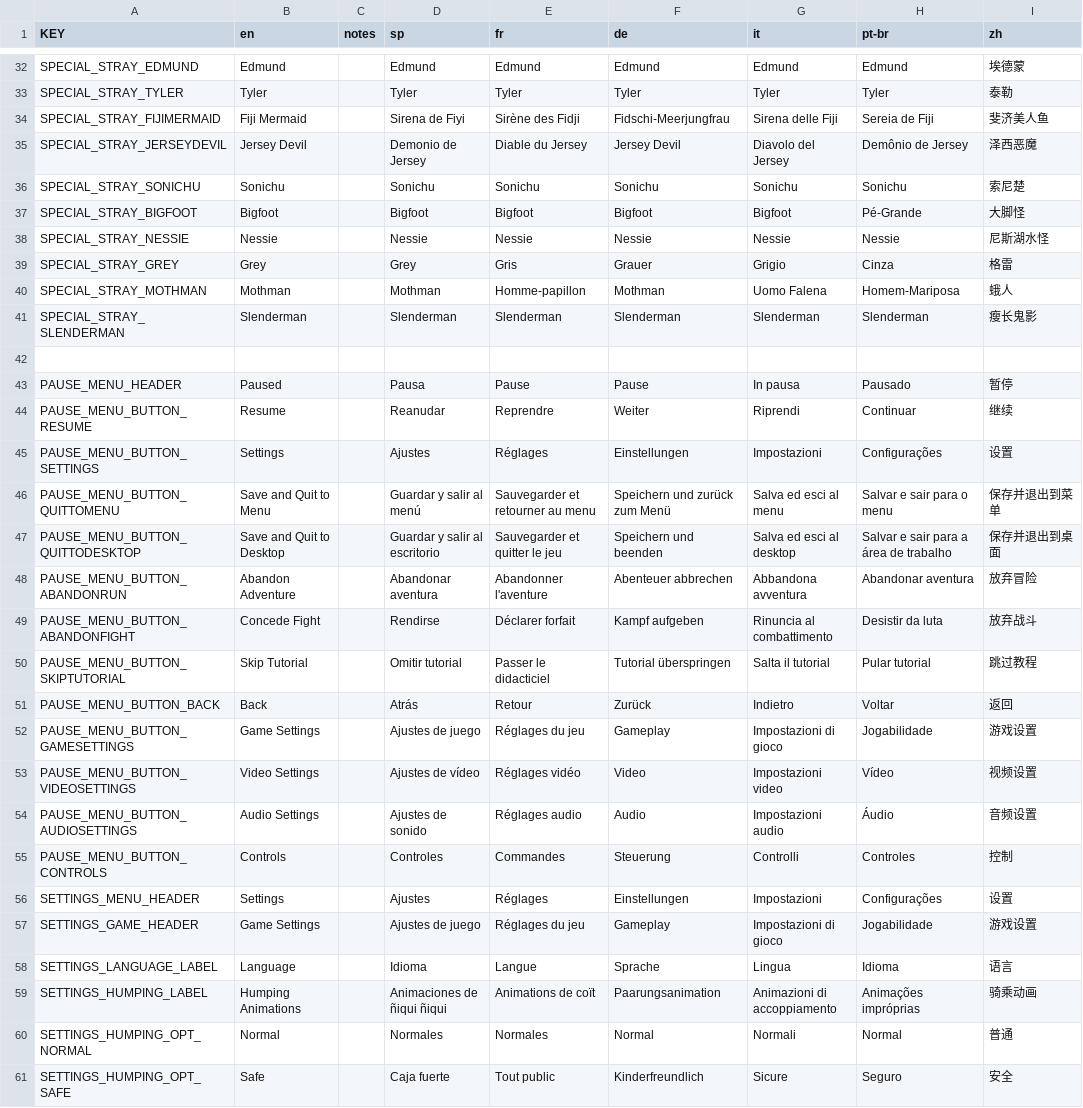
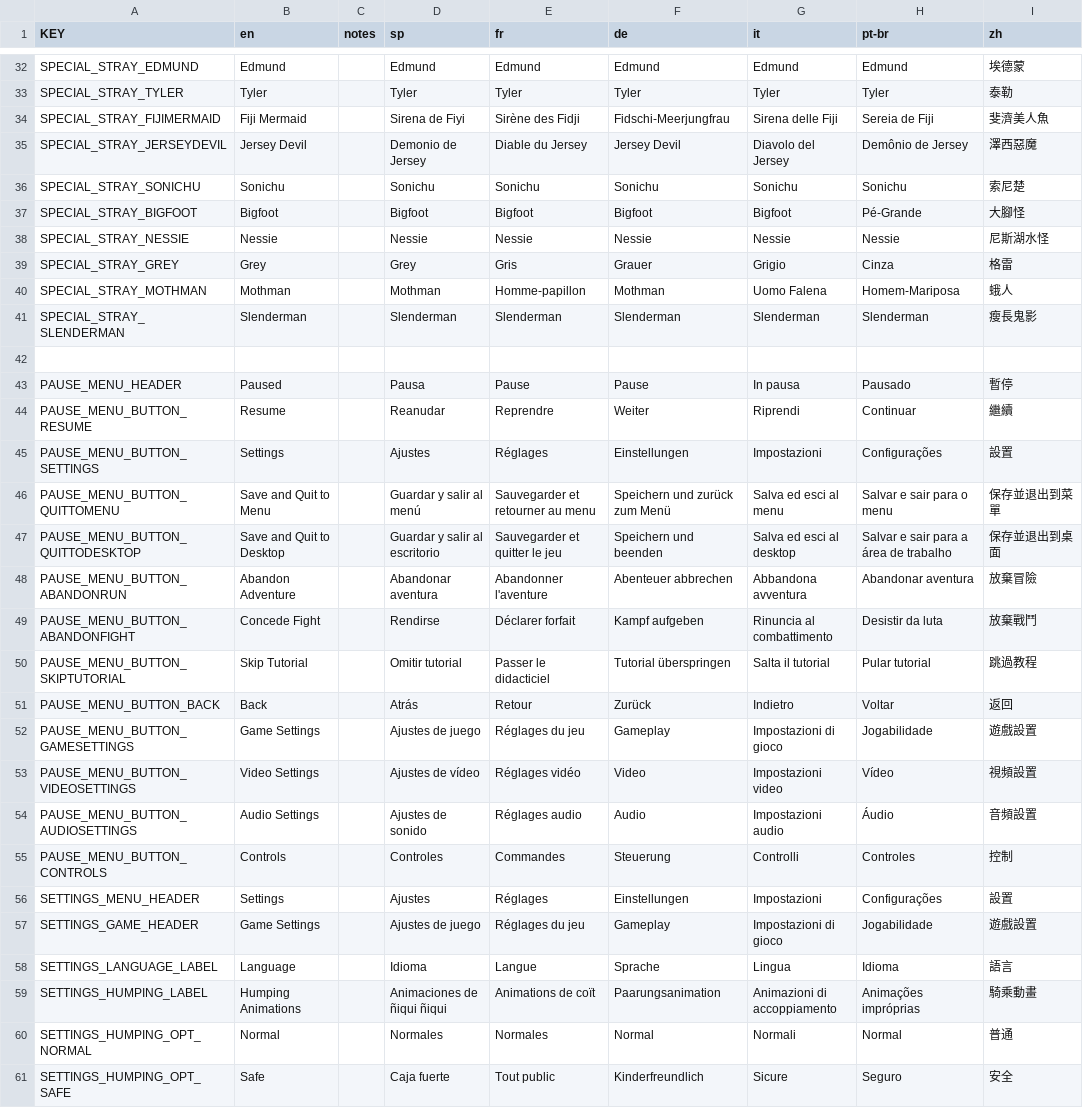
Before and after one commit to nanashi-484/Mewgenics-Traditional-Chinese-Translation, a CSV file: Mewgenics_CN_patch/data/text/additions.csv, drawn as a sheet; only a part is shown, gaps mark what is left out; the diff covers the shown part only.

```diff
--- a/Mewgenics_CN_patch/data/text/additions.csv
+++ b/Mewgenics_CN_patch/data/text/additions.csv
@@ -47,6 +47,6 @@ SPECIAL_STRAY_EDMUND,Edmund,,Edmund,Edmund,Edmund,Edmund,Edmund,埃德蒙
 SPECIAL_STRAY_TYLER,Tyler,,Tyler,Tyler,Tyler,Tyler,Tyler,泰勒
-SPECIAL_STRAY_FIJIMERMAID,Fiji Mermaid,,Sirena de Fiyi,Sirène des Fidji,Fidschi-Meerjungfrau,Sirena delle Fiji,Sereia de Fiji,斐济美人鱼
-SPECIAL_STRAY_JERSEYDEVIL,Jersey Devil,,Demonio de Jersey,Diable du Jersey,Jersey Devil,Diavolo del Jersey,Demônio de Jersey,泽西恶魔
+SPECIAL_STRAY_FIJIMERMAID,Fiji Mermaid,,Sirena de Fiyi,Sirène des Fidji,Fidschi-Meerjungfrau,Sirena delle Fiji,Sereia de Fiji,斐濟美人魚
+SPECIAL_STRAY_JERSEYDEVIL,Jersey Devil,,Demonio de Jersey,Diable du Jersey,Jersey Devil,Diavolo del Jersey,Demônio de Jersey,澤西惡魔
 SPECIAL_STRAY_SONICHU,Sonichu,,Sonichu,Sonichu,Sonichu,Sonichu,Sonichu,索尼楚
-SPECIAL_STRAY_BIGFOOT,Bigfoot,,Bigfoot,Bigfoot,Bigfoot,Bigfoot,Pé-Grande,大脚怪
+SPECIAL_STRAY_BIGFOOT,Bigfoot,,Bigfoot,Bigfoot,Bigfoot,Bigfoot,Pé-Grande,大腳怪
 SPECIAL_STRAY_NESSIE,Nessie,,Nessie,Nessie,Nessie,Nessie,Nessie,尼斯湖水怪
@@ -54,21 +54,21 @@ SPECIAL_STRAY_GREY,Grey,,Grey,Gris,Grauer,Grigio,Cinza,格雷
 SPECIAL_STRAY_MOTHMAN,Mothman,,Mothman,Homme-papillon,Mothman,Uomo Falena,Homem-Mariposa,蛾人
-SPECIAL_STRAY_SLENDERMAN,Slenderman,,Slenderman,Slenderman,Slenderman,Slenderman,Slenderman,瘦长鬼影
+SPECIAL_STRAY_SLENDERMAN,Slenderman,,Slenderman,Slenderman,Slenderman,Slenderman,Slenderman,瘦長鬼影
 ,,,,,,,,
-PAUSE_MENU_HEADER,Paused,,Pausa,Pause,Pause,In pausa,Pausado,暂停
-PAUSE_MENU_BUTTON_RESUME,Resume,,Reanudar,Reprendre,Weiter,Riprendi,Continuar,继续
-PAUSE_MENU_BUTTON_SETTINGS,Settings,,Ajustes,Réglages,Einstellungen,Impostazioni,Configurações,设置
-PAUSE_MENU_BUTTON_QUITTOMENU,Save and Quit to Menu,,Guardar y salir al menú,Sauvegarder et retourner au menu,Speichern und zurück zum Menü,Salva ed esci al menu,Salvar e sair para o menu,保存并退出到菜单
-PAUSE_MENU_BUTTON_QUITTODESKTOP,Save and Quit to Desktop,,Guardar y salir al escritorio,Sauvegarder et quitter le jeu,Speichern und beenden,Salva ed esci al desktop,Salvar e sair para a área de trabalho,保存并退出到桌面
-PAUSE_MENU_BUTTON_ABANDONRUN,Abandon Adventure,,Abandonar aventura,Abandonner l'aventure,Abenteuer abbrechen,Abbandona avventura,Abandonar aventura,放弃冒险
-PAUSE_MENU_BUTTON_ABANDONFIGHT,Concede Fight,,Rendirse,Déclarer forfait,Kampf aufgeben,Rinuncia al combattimento,Desistir da luta,放弃战斗
-PAUSE_MENU_BUTTON_SKIPTUTORIAL,Skip Tutorial,,Omitir tutorial,Passer le didacticiel,Tutorial überspringen,Salta il tutorial,Pular tutorial,跳过教程
+PAUSE_MENU_HEADER,Paused,,Pausa,Pause,Pause,In pausa,Pausado,暫停
+PAUSE_MENU_BUTTON_RESUME,Resume,,Reanudar,Reprendre,Weiter,Riprendi,Continuar,繼續
+PAUSE_MENU_BUTTON_SETTINGS,Settings,,Ajustes,Réglages,Einstellungen,Impostazioni,Configurações,設置
+PAUSE_MENU_BUTTON_QUITTOMENU,Save and Quit to Menu,,Guardar y salir al menú,Sauvegarder et retourner au menu,Speichern und zurück zum Menü,Salva ed esci al menu,Salvar e sair para o menu,保存並退出到菜單
+PAUSE_MENU_BUTTON_QUITTODESKTOP,Save and Quit to Desktop,,Guardar y salir al escritorio,Sauvegarder et quitter le jeu,Speichern und beenden,Salva ed esci al desktop,Salvar e sair para a área de trabalho,保存並退出到桌面
+PAUSE_MENU_BUTTON_ABANDONRUN,Abandon Adventure,,Abandonar aventura,Abandonner l'aventure,Abenteuer abbrechen,Abbandona avventura,Abandonar aventura,放棄冒險
+PAUSE_MENU_BUTTON_ABANDONFIGHT,Concede Fight,,Rendirse,Déclarer forfait,Kampf aufgeben,Rinuncia al combattimento,Desistir da luta,放棄戰鬥
+PAUSE_MENU_BUTTON_SKIPTUTORIAL,Skip Tutorial,,Omitir tutorial,Passer le didacticiel,Tutorial überspringen,Salta il tutorial,Pular tutorial,跳過教程
 PAUSE_MENU_BUTTON_BACK,Back,,Atrás,Retour,Zurück,Indietro,Voltar,返回
-PAUSE_MENU_BUTTON_GAMESETTINGS,Game Settings,,Ajustes de juego,Réglages du jeu,Gameplay,Impostazioni di gioco,Jogabilidade,游戏设置
-PAUSE_MENU_BUTTON_VIDEOSETTINGS,Video Settings,,Ajustes de vídeo,Réglages vidéo,Video,Impostazioni video,Vídeo,视频设置
-PAUSE_MENU_BUTTON_AUDIOSETTINGS,Audio Settings,,Ajustes de sonido,Réglages audio,Audio,Impostazioni audio,Áudio,音频设置
+PAUSE_MENU_BUTTON_GAMESETTINGS,Game Settings,,Ajustes de juego,Réglages du jeu,Gameplay,Impostazioni di gioco,Jogabilidade,遊戲設置
+PAUSE_MENU_BUTTON_VIDEOSETTINGS,Video Settings,,Ajustes de vídeo,Réglages vidéo,Video,Impostazioni video,Vídeo,視頻設置
+PAUSE_MENU_BUTTON_AUDIOSETTINGS,Audio Settings,,Ajustes de sonido,Réglages audio,Audio,Impostazioni audio,Áudio,音頻設置
 PAUSE_MENU_BUTTON_CONTROLS,Controls,,Controles,Commandes,Steuerung,Controlli,Controles,控制
-SETTINGS_MENU_HEADER,Settings,,Ajustes,Réglages,Einstellungen,Impostazioni,Configurações,设置
-SETTINGS_GAME_HEADER,Game Settings,,Ajustes de juego,Réglages du jeu,Gameplay,Impostazioni di gioco,Jogabilidade,游戏设置
-SETTINGS_LANGUAGE_LABEL,Language,,Idioma,Langue,Sprache,Lingua,Idioma,语言
-SETTINGS_HUMPING_LABEL,Humping Animations,,Animaciones de ñiqui ñiqui,Animations de coït,Paarungsanimation,Animazioni di accoppiamento,Animações impróprias,骑乘动画
+SETTINGS_MENU_HEADER,Settings,,Ajustes,Réglages,Einstellungen,Impostazioni,Configurações,設置
+SETTINGS_GAME_HEADER,Game Settings,,Ajustes de juego,Réglages du jeu,Gameplay,Impostazioni di gioco,Jogabilidade,遊戲設置
+SETTINGS_LANGUAGE_LABEL,Language,,Idioma,Langue,Sprache,Lingua,Idioma,語言
+SETTINGS_HUMPING_LABEL,Humping Animations,,Animaciones de ñiqui ñiqui,Animations de coït,Paarungsanimation,Animazioni di accoppiamento,Animações impróprias,騎乘動畫
 SETTINGS_HUMPING_OPT_NORMAL,Normal,,Normales,Normales,Normal,Normali,Normal,普通
```
Also changed, not shown: 137 edited cells elsewhere in this file, Mewgenics_CN_patch/data/text/additions2.csv, Mewgenics_CN_patch/data/text/additions3.csv, 16 other files.
